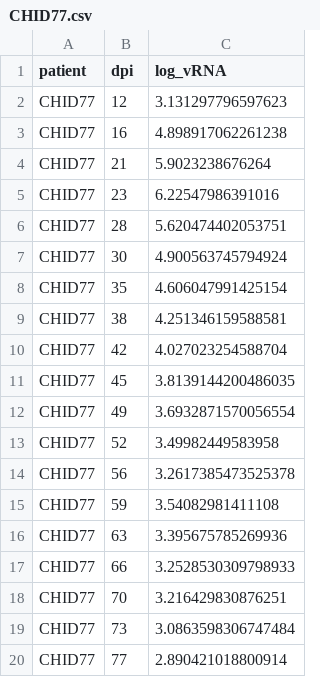
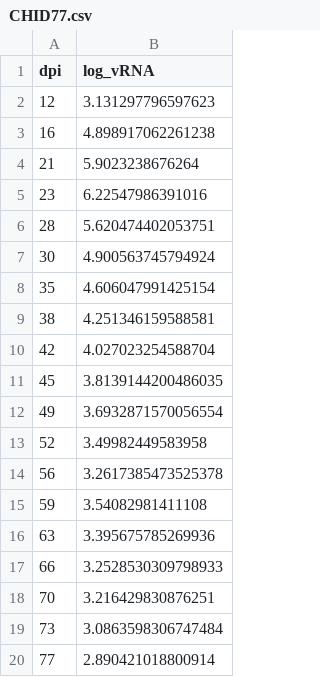
Before and after one commit to yd124/HIVintern2022Summer, a CSV file: data/data1/CHID77.csv, drawn as a sheet; the diff names each change by its address in the sheet, - before the commit and + after, or states it on an @@ line.

```diff
--- a/data/data1/CHID77.csv
+++ b/data/data1/CHID77.csv
-column A (patient), rows 2-20: all CHID77
```
Also changed, not shown: MATLAB/best_params_mat.csv, data/data1/CHID79.csv, 13 other files.
